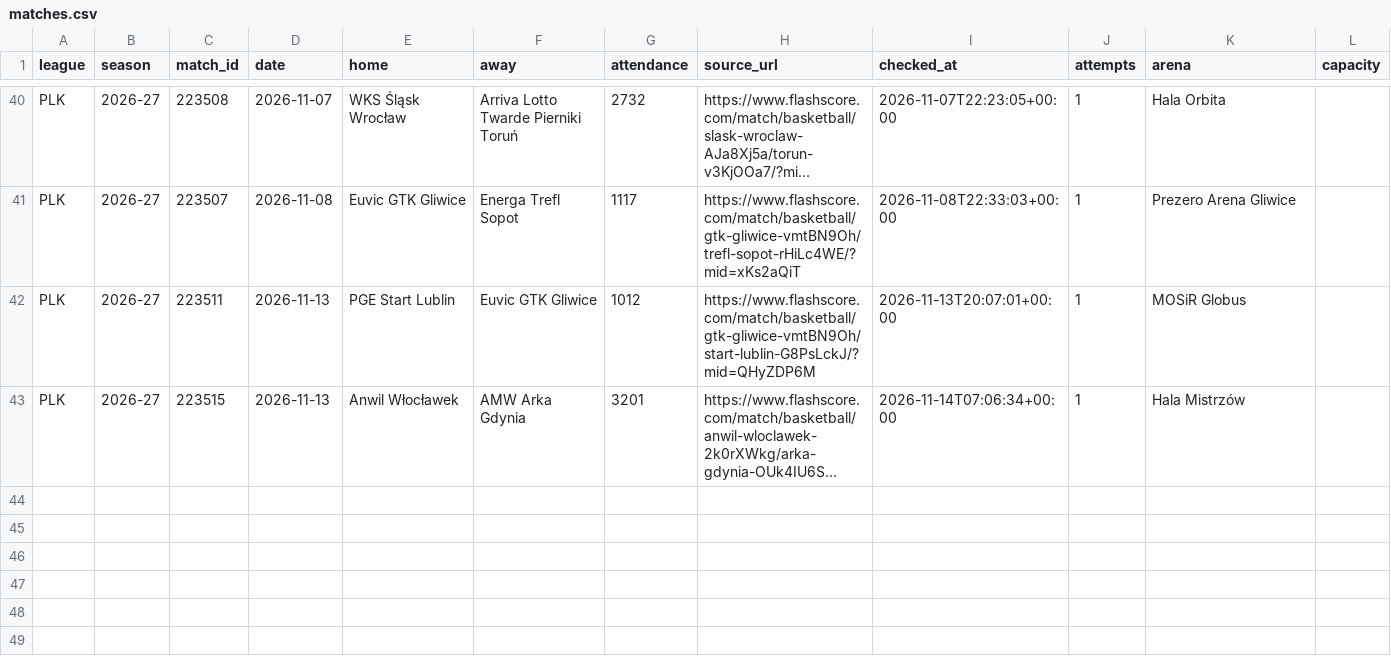
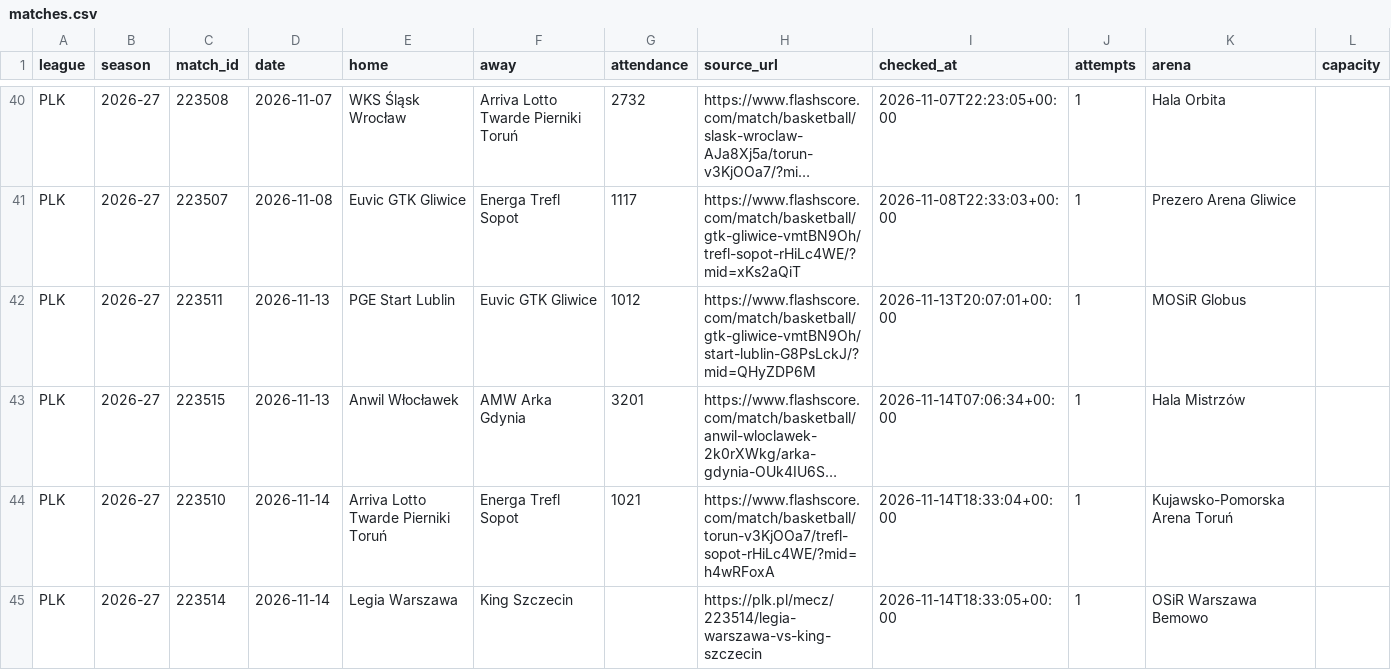
Before and after one commit to andriuspanama/ACBattendance, a CSV file: data/pol/matches.csv, drawn as a sheet; only a part is shown, gaps mark what is left out; long unchanged cells end in …; the diff names each change by its address in the sheet, - before the commit and + after, or states it on an @@ line.

```diff
--- a/data/pol/matches.csv
+++ b/data/pol/matches.csv
+row 44: PLK | 2026-27 | 223510 | 2026-11-14 | Arriva Lotto Twarde Pierniki Toruń | Energa Trefl Sopot | 1021 | https://www.flashscore.com/match/basketball/torun-v3KjOOa7/trefl-sopot-rHiLc4WE/?mid=h4wRFoxA | 2026-11-14T18:33:04+00:00 | 1 | Kujawsko-Pomorska Arena Toruń
+row 45: PLK | 2026-27 | 223514 | 2026-11-14 | Legia Warszawa | King Szczecin |  | https://plk.pl/mecz/223514/legia-warszawa-vs-king-szczecin | 2026-11-14T18:33:05+00:00 | 1 | OSiR Warszawa Bemowo
```
Also changed, not shown: data/pol/attendance_averages.csv, data/pol/flashscore/attendance_averages.csv, 4 other files.
